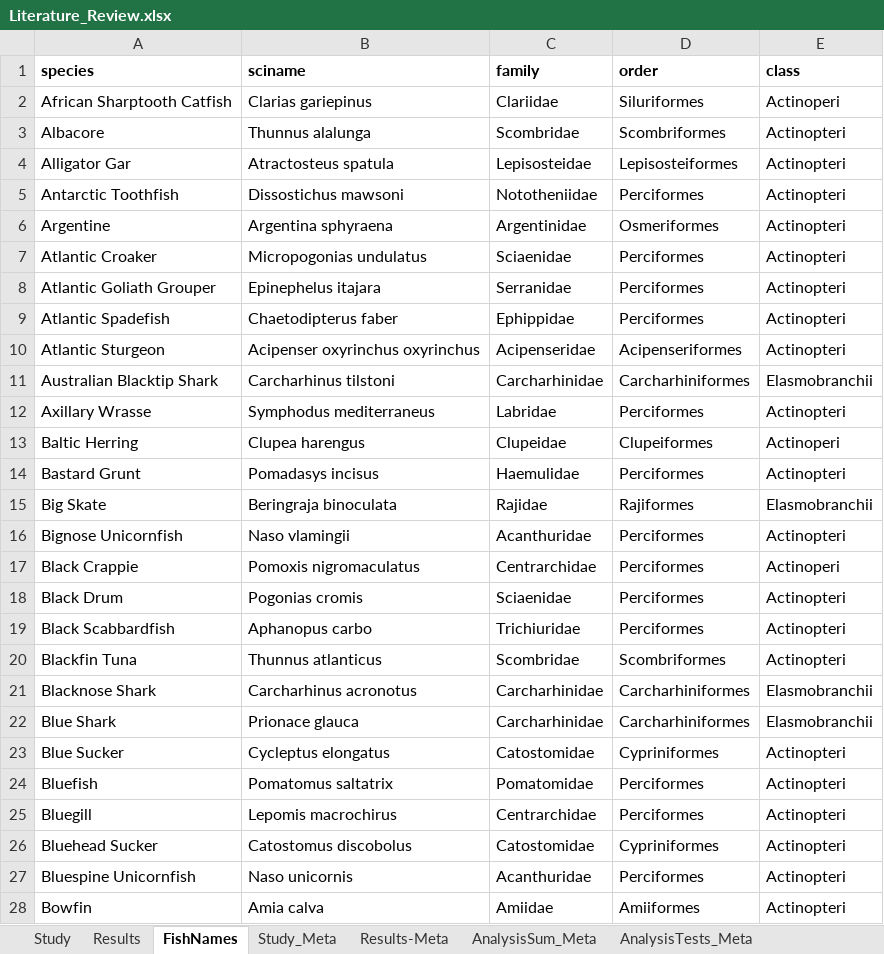
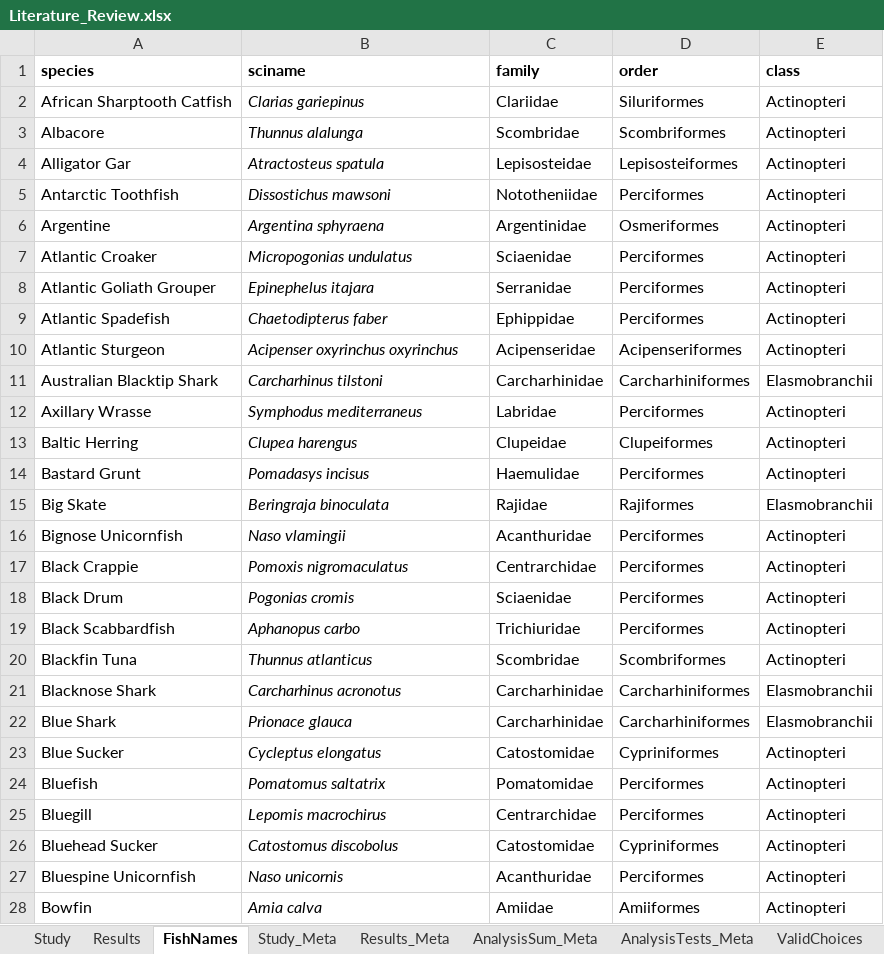
Before and after one commit to droglenc/AgePrecision, an Excel workbook: data/Literature_Review.xlsx, sheet FishNames, drawn as a sheet; only a part is shown; values as stored, in another font and other column widths than the file's, no borders; charts and pictures not drawn; the diff covers the shown part only; the diff names each change by its address in the sheet, - before the commit and + after, or states it on an @@ line.

```diff
--- a/data/Literature_Review.xlsx (sheet FishNames)
+++ b/data/Literature_Review.xlsx (sheet FishNames)
-sheet tab: Results-Meta
+sheet tab: Results_Meta
+sheet tab: ValidChoices
-B2:B28 italic: off
+B2:B28 italic: on
-E2 (class): Actinoperi
+E2 (class): Actinopteri
-E13 (class): Actinoperi
+E13 (class): Actinopteri
-E17 (class): Actinoperi
+E17 (class): Actinopteri
```
Also changed, not shown: 1 added row, 4 moved rows, 27 edited cells and cell formats elsewhere in this sheet, sheet Results, sheet Study, sheet Study_Meta, sheet Results_Meta, charts or pictures, 4 other files.
